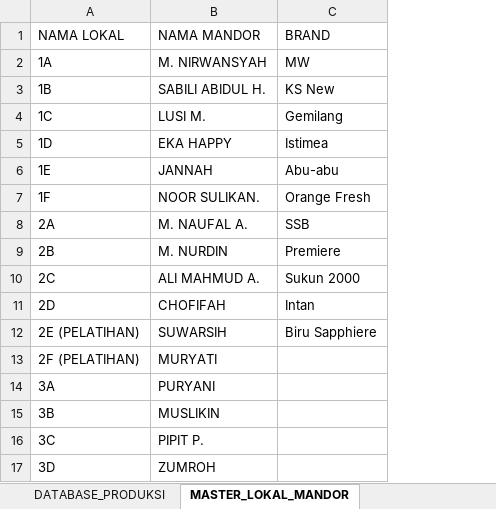
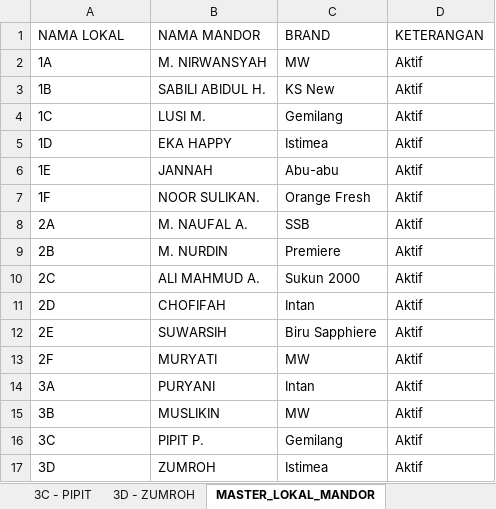
Before and after one commit to developercerdas/sqc-pro, an Excel workbook: TEMPLATE_INPUT_MANDOR_QC.xlsx, sheet MASTER_LOKAL_MANDOR, drawn as a sheet; values as stored, in another font and other column widths than the file's, no borders; removed rows and columns are numbered as before the commit, all else as after; the diff names each change by its address in the sheet, - before the commit and + after, or states it on an @@ line.

Commit message:
Implement multi-tab individual Mandor input architecture linked automatically to master DATABASE_PRODUKSI

```diff
--- a/TEMPLATE_INPUT_MANDOR_QC.xlsx (sheet MASTER_LOKAL_MANDOR)
+++ b/TEMPLATE_INPUT_MANDOR_QC.xlsx (sheet MASTER_LOKAL_MANDOR)
+sheet tab: 3C - PIPIT
+sheet tab: 3D - ZUMROH
+column D (KETERANGAN), rows 2-12: all Aktif; rows 14-17: all Aktif
-A12 (NAMA LOKAL): 2E (PELATIHAN)
+A12 (NAMA LOKAL): 2E
-row 13: 2F (PELATIHAN) | MURYATI
+row 13: 2F | MURYATI | MW | Aktif
-C14 (BRAND): (empty)
+C14 (BRAND): Intan
-C15 (BRAND): (empty)
+C15 (BRAND): MW
-C16 (BRAND): (empty)
+C16 (BRAND): Gemilang
-C17 (BRAND): (empty)
+C17 (BRAND): Istimea
```
Also changed, not shown: sheet DATABASE_PRODUKSI, sheet 1B - SABILI, other sheet tabs, public/TEMPLATE_INPUT_MANDOR_QC.xlsx, 1 other file.
